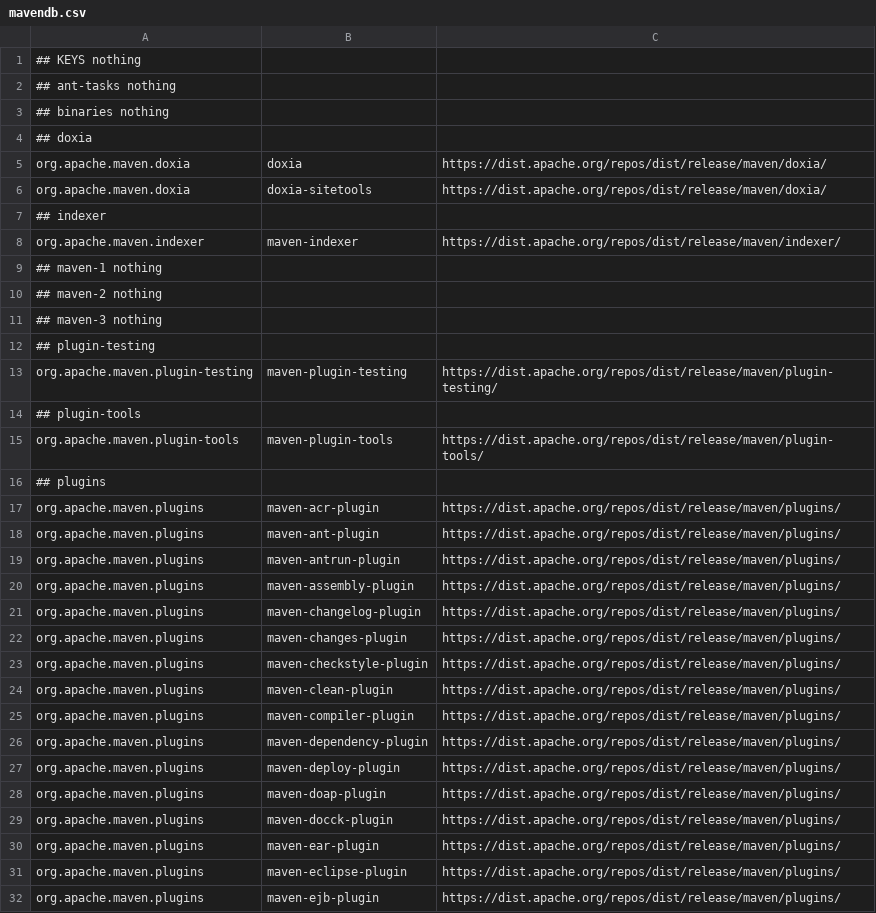
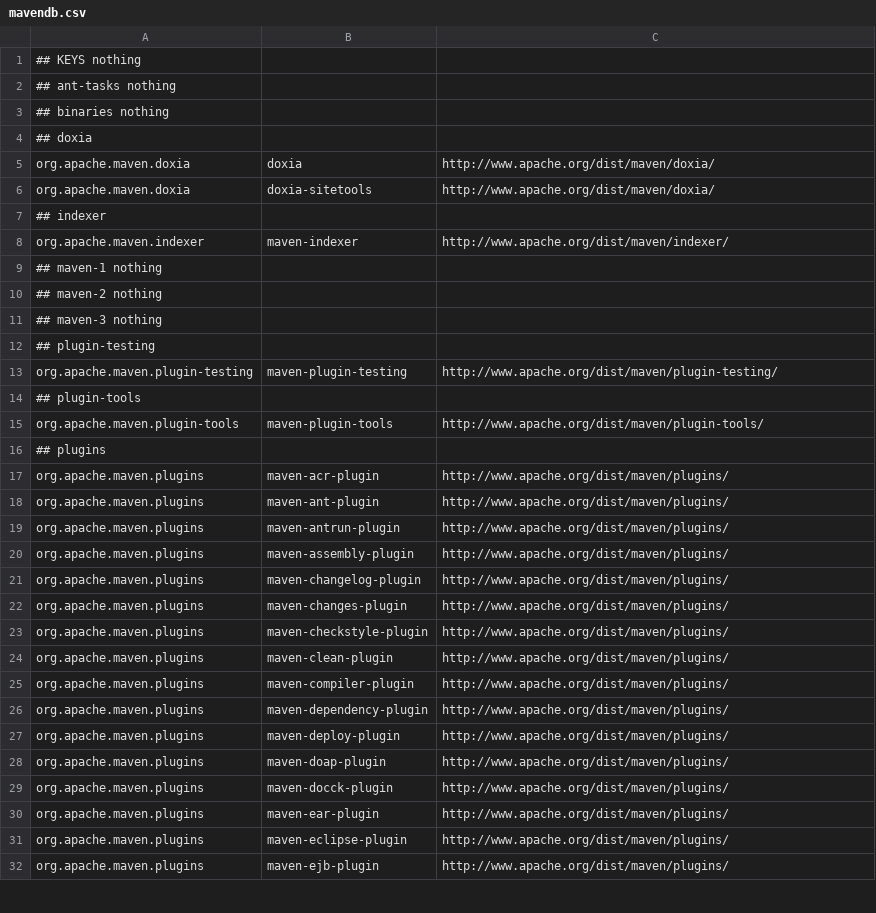
Before and after one commit to loplex/asf-maven-sandbox, a CSV file: dist-tools/dist-tool-plugin/src/main/resources/db/mavendb.csv, drawn as a sheet; only a part is shown; the diff covers the shown part only.

Commit message:
use effective dist area instead of svnpubsub origin
git-svn-id: https://svn.apache.org/repos/asf/maven/sandbox/trunk@1497126 13f79535-47bb-0310-9956-ffa450edef68

```diff
--- a/dist-tools/dist-tool-plugin/src/main/resources/db/mavendb.csv
+++ b/dist-tools/dist-tool-plugin/src/main/resources/db/mavendb.csv
@@ -4,6 +4,6 @@
 ## doxia
-org.apache.maven.doxia;doxia;https://dist.apache.org/repos/dist/release/maven/doxia/
-org.apache.maven.doxia;doxia-sitetools;https://dist.apache.org/repos/dist/release/maven/doxia/
+org.apache.maven.doxia;doxia;http://www.apache.org/dist/maven/doxia/
+org.apache.maven.doxia;doxia-sitetools;http://www.apache.org/dist/maven/doxia/
 ## indexer
-org.apache.maven.indexer;maven-indexer;https://dist.apache.org/repos/dist/release/maven/indexer/
+org.apache.maven.indexer;maven-indexer;http://www.apache.org/dist/maven/indexer/
 ## maven-1 nothing
@@ -12,21 +12,21 @@ org.apache.maven.indexer;maven-indexer;https://dist.apache.org/repos/dist/releas
 ## plugin-testing
-org.apache.maven.plugin-testing;maven-plugin-testing;https://dist.apache.org/repos/dist/release/maven/plugin-testing/
+org.apache.maven.plugin-testing;maven-plugin-testing;http://www.apache.org/dist/maven/plugin-testing/
 ## plugin-tools
-org.apache.maven.plugin-tools;maven-plugin-tools;https://dist.apache.org/repos/dist/release/maven/plugin-tools/
+org.apache.maven.plugin-tools;maven-plugin-tools;http://www.apache.org/dist/maven/plugin-tools/
 ## plugins
-org.apache.maven.plugins;maven-acr-plugin;https://dist.apache.org/repos/dist/release/maven/plugins/
-org.apache.maven.plugins;maven-ant-plugin;https://dist.apache.org/repos/dist/release/maven/plugins/
-org.apache.maven.plugins;maven-antrun-plugin;https://dist.apache.org/repos/dist/release/maven/plugins/
-org.apache.maven.plugins;maven-assembly-plugin;https://dist.apache.org/repos/dist/release/maven/plugins/
-org.apache.maven.plugins;maven-changelog-plugin;https://dist.apache.org/repos/dist/release/maven/plugins/
-org.apache.maven.plugins;maven-changes-plugin;https://dist.apache.org/repos/dist/release/maven/plugins/
-org.apache.maven.plugins;maven-checkstyle-plugin;https://dist.apache.org/repos/dist/release/maven/plugins/
-org.apache.maven.plugins;maven-clean-plugin;https://dist.apache.org/repos/dist/release/maven/plugins/
-org.apache.maven.plugins;maven-compiler-plugin;https://dist.apache.org/repos/dist/release/maven/plugins/
-org.apache.maven.plugins;maven-dependency-plugin;https://dist.apache.org/repos/dist/release/maven/plugins/
-org.apache.maven.plugins;maven-deploy-plugin;https://dist.apache.org/repos/dist/release/maven/plugins/
-org.apache.maven.plugins;maven-doap-plugin;https://dist.apache.org/repos/dist/release/maven/plugins/
-org.apache.maven.plugins;maven-docck-plugin;https://dist.apache.org/repos/dist/release/maven/plugins/
-org.apache.maven.plugins;maven-ear-plugin;https://dist.apache.org/repos/dist/release/maven/plugins/
-org.apache.maven.plugins;maven-eclipse-plugin;https://dist.apache.org/repos/dist/release/maven/plugins/
-org.apache.maven.plugins;maven-ejb-plugin;https://dist.apache.org/repos/dist/release/maven/plugins/
+org.apache.maven.plugins;maven-acr-plugin;http://www.apache.org/dist/maven/plugins/
+org.apache.maven.plugins;maven-ant-plugin;http://www.apache.org/dist/maven/plugins/
+org.apache.maven.plugins;maven-antrun-plugin;http://www.apache.org/dist/maven/plugins/
+org.apache.maven.plugins;maven-assembly-plugin;http://www.apache.org/dist/maven/plugins/
+org.apache.maven.plugins;maven-changelog-plugin;http://www.apache.org/dist/maven/plugins/
+org.apache.maven.plugins;maven-changes-plugin;http://www.apache.org/dist/maven/plugins/
+org.apache.maven.plugins;maven-checkstyle-plugin;http://www.apache.org/dist/maven/plugins/
+org.apache.maven.plugins;maven-clean-plugin;http://www.apache.org/dist/maven/plugins/
+org.apache.maven.plugins;maven-compiler-plugin;http://www.apache.org/dist/maven/plugins/
+org.apache.maven.plugins;maven-dependency-plugin;http://www.apache.org/dist/maven/plugins/
+org.apache.maven.plugins;maven-deploy-plugin;http://www.apache.org/dist/maven/plugins/
+org.apache.maven.plugins;maven-doap-plugin;http://www.apache.org/dist/maven/plugins/
+org.apache.maven.plugins;maven-docck-plugin;http://www.apache.org/dist/maven/plugins/
+org.apache.maven.plugins;maven-ear-plugin;http://www.apache.org/dist/maven/plugins/
+org.apache.maven.plugins;maven-eclipse-plugin;http://www.apache.org/dist/maven/plugins/
+org.apache.maven.plugins;maven-ejb-plugin;http://www.apache.org/dist/maven/plugins/
```
Also changed, not shown: 57 edited cells elsewhere in this file, 1 other file.
